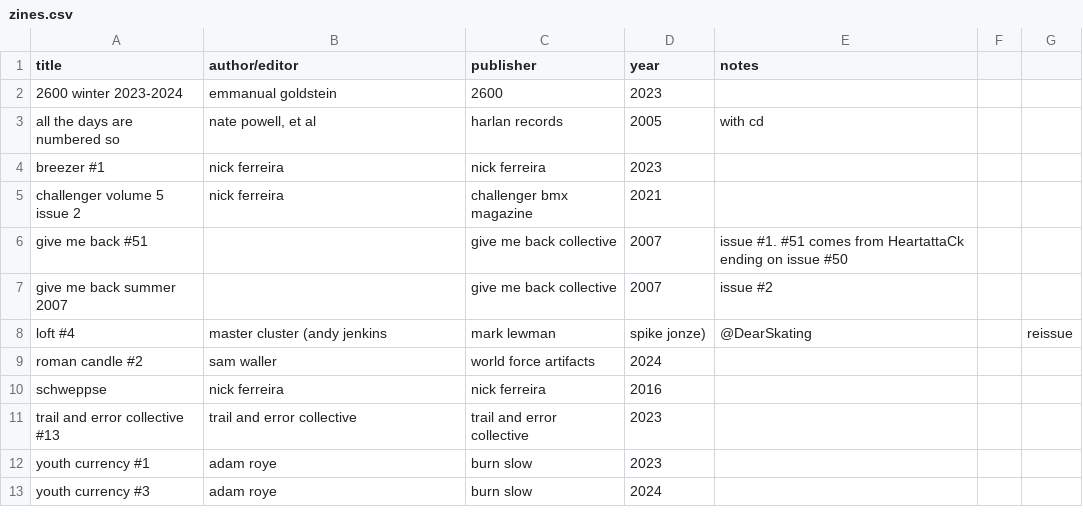
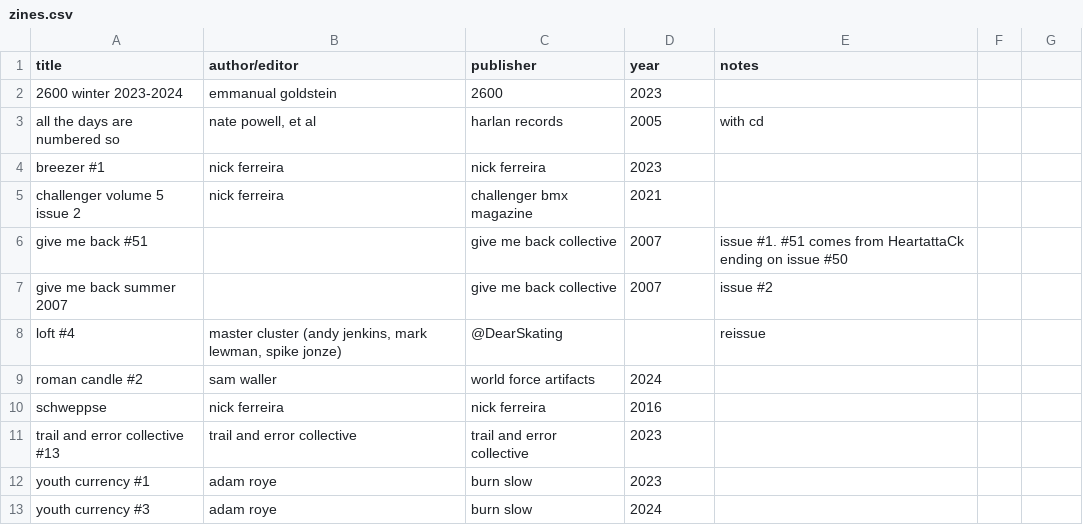
Before and after one commit to okjjj/booklist, a CSV file: zines.csv, drawn as a sheet.

Commit message:
additions

```diff
--- a/zines.csv
+++ b/zines.csv
@@ -7,3 +7,3 @@ give me back #51,"",give me back collective,2007,"issue #1. #51 comes from Heart
 give me back summer 2007,"",give me back collective,2007,"issue #2"
-loft #4,master cluster (andy jenkins, mark lewman, spike jonze),@DearSkating,"","reissue"
+loft #4,"master cluster (andy jenkins, mark lewman, spike jonze)",@DearSkating,"","reissue"
 roman candle #2,sam waller,world force artifacts,2024,""
```
